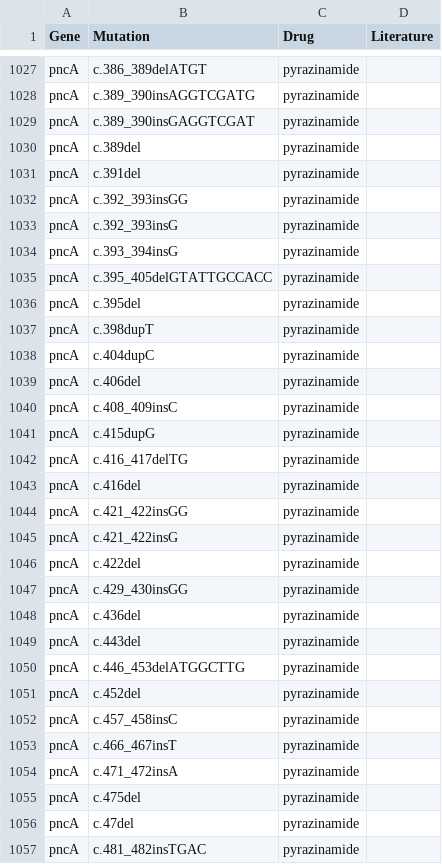
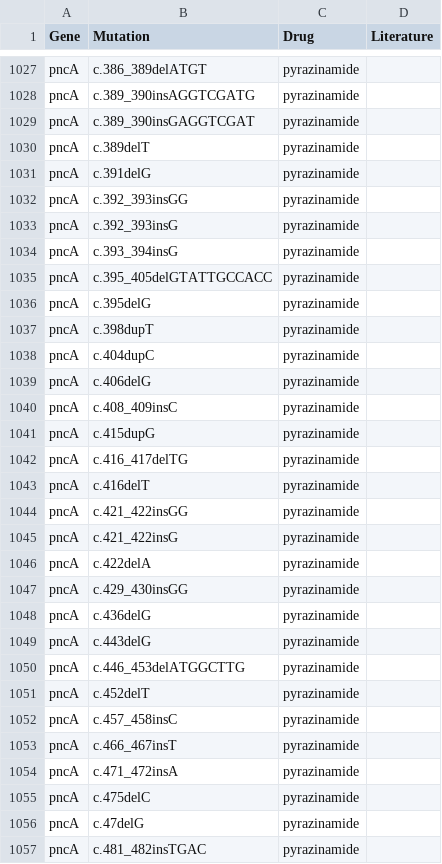
Before and after one commit to jodyphelan/tbdb, a CSV file: tbdb.csv, drawn as a sheet; only a part is shown, gaps mark what is left out; the diff covers the shown part only.

```diff
--- a/tbdb.csv
+++ b/tbdb.csv
@@ -1029,4 +1029,4 @@ pncA,c.389_390insAGGTCGATG,pyrazinamide,,
 pncA,c.389_390insGAGGTCGAT,pyrazinamide,,
-pncA,c.389del,pyrazinamide,,
-pncA,c.391del,pyrazinamide,,
+pncA,c.389delT,pyrazinamide,,
+pncA,c.391delG,pyrazinamide,,
 pncA,c.392_393insGG,pyrazinamide,,
@@ -1035,6 +1035,6 @@ pncA,c.393_394insG,pyrazinamide,,
 pncA,c.395_405delGTATTGCCACC,pyrazinamide,,
-pncA,c.395del,pyrazinamide,,
+pncA,c.395delG,pyrazinamide,,
 pncA,c.398dupT,pyrazinamide,,
 pncA,c.404dupC,pyrazinamide,,
-pncA,c.406del,pyrazinamide,,
+pncA,c.406delG,pyrazinamide,,
 pncA,c.408_409insC,pyrazinamide,,
@@ -1042,11 +1042,11 @@ pncA,c.415dupG,pyrazinamide,,
 pncA,c.416_417delTG,pyrazinamide,,
-pncA,c.416del,pyrazinamide,,
+pncA,c.416delT,pyrazinamide,,
 pncA,c.421_422insGG,pyrazinamide,,
 pncA,c.421_422insG,pyrazinamide,,
-pncA,c.422del,pyrazinamide,,
+pncA,c.422delA,pyrazinamide,,
 pncA,c.429_430insGG,pyrazinamide,,
-pncA,c.436del,pyrazinamide,,
-pncA,c.443del,pyrazinamide,,
+pncA,c.436delG,pyrazinamide,,
+pncA,c.443delG,pyrazinamide,,
 pncA,c.446_453delATGGCTTG,pyrazinamide,,
-pncA,c.452del,pyrazinamide,,
+pncA,c.452delT,pyrazinamide,,
 pncA,c.457_458insC,pyrazinamide,,
@@ -1054,4 +1054,4 @@ pncA,c.466_467insT,pyrazinamide,,
 pncA,c.471_472insA,pyrazinamide,,
-pncA,c.475del,pyrazinamide,,
-pncA,c.47del,pyrazinamide,,
+pncA,c.475delC,pyrazinamide,,
+pncA,c.47delG,pyrazinamide,,
 pncA,c.481_482insTGAC,pyrazinamide,,
```
Also changed, not shown: 124 edited cells elsewhere in this file, 1 other file.
